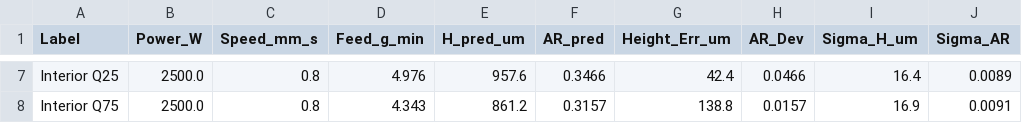
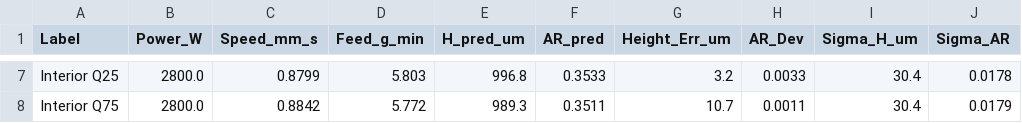
Before and after one commit to LALAPILANE197/LMD_Modelling, a CSV file: inverse/validation_candidates.csv, drawn as a sheet; only a part is shown, gaps mark what is left out; the diff covers the shown part only; the diff names each change by its address in the sheet, - before the commit and + after, or states it on an @@ line.

Commit message:
Inverse modelling2

```diff
--- a/inverse/validation_candidates.csv
+++ b/inverse/validation_candidates.csv
-B7:B8 (Power_W): 2500.0
+B7:B8 (Power_W): 2800.0
-C7 (Speed_mm_s): 0.8
+C7 (Speed_mm_s): 0.8799
-D7 (Feed_g_min): 4.976
+D7 (Feed_g_min): 5.803
-E7 (H_pred_um): 957.6
+E7 (H_pred_um): 996.8
-F7 (AR_pred): 0.3466
+F7 (AR_pred): 0.3533
-G7 (Height_Err_um): 42.4
+G7 (Height_Err_um): 3.2
-H7 (AR_Dev): 0.0466
+H7 (AR_Dev): 0.0033
-I7 (Sigma_H_um): 16.4
+I7 (Sigma_H_um): 30.4
-J7 (Sigma_AR): 0.0089
+J7 (Sigma_AR): 0.0178
-C8 (Speed_mm_s): 0.8
+C8 (Speed_mm_s): 0.8842
-D8 (Feed_g_min): 4.343
+D8 (Feed_g_min): 5.772
-E8 (H_pred_um): 861.2
+E8 (H_pred_um): 989.3
-F8 (AR_pred): 0.3157
+F8 (AR_pred): 0.3511
-G8 (Height_Err_um): 138.8
+G8 (Height_Err_um): 10.7
-H8 (AR_Dev): 0.0157
+H8 (AR_Dev): 0.0011
-I8 (Sigma_H_um): 16.9
+I8 (Sigma_H_um): 30.4
-J8 (Sigma_AR): 0.0091
+J8 (Sigma_AR): 0.0179
```
Also changed, not shown: 40 edited cells elsewhere in this file, inverse/bo_recommendations.csv, inverse/bo_xi_sensitivity.csv, 16 other files.
